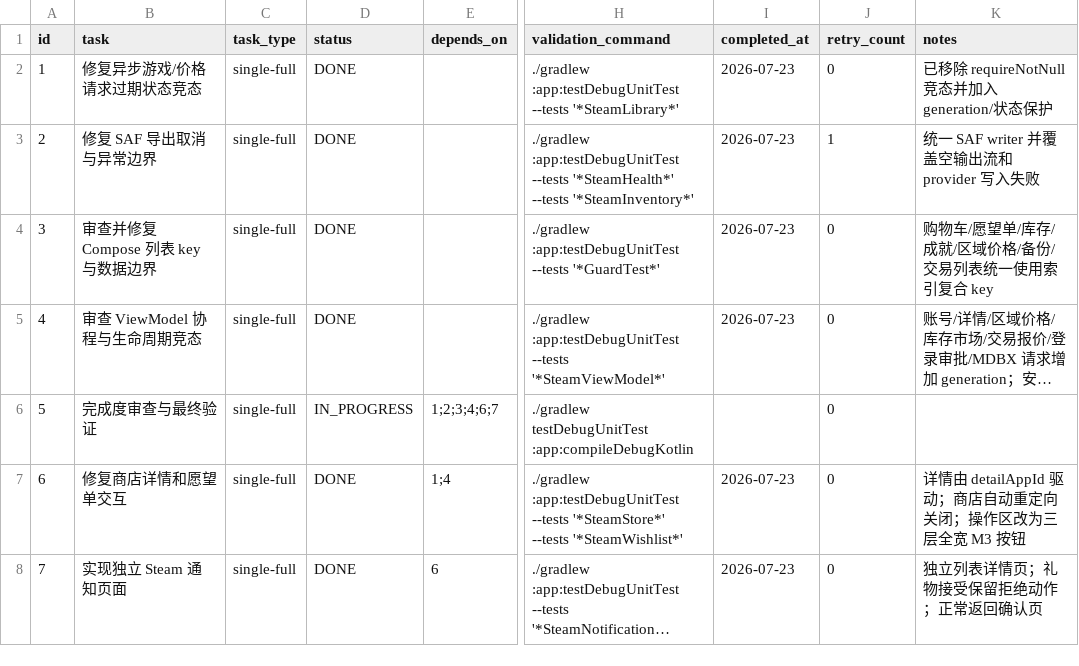
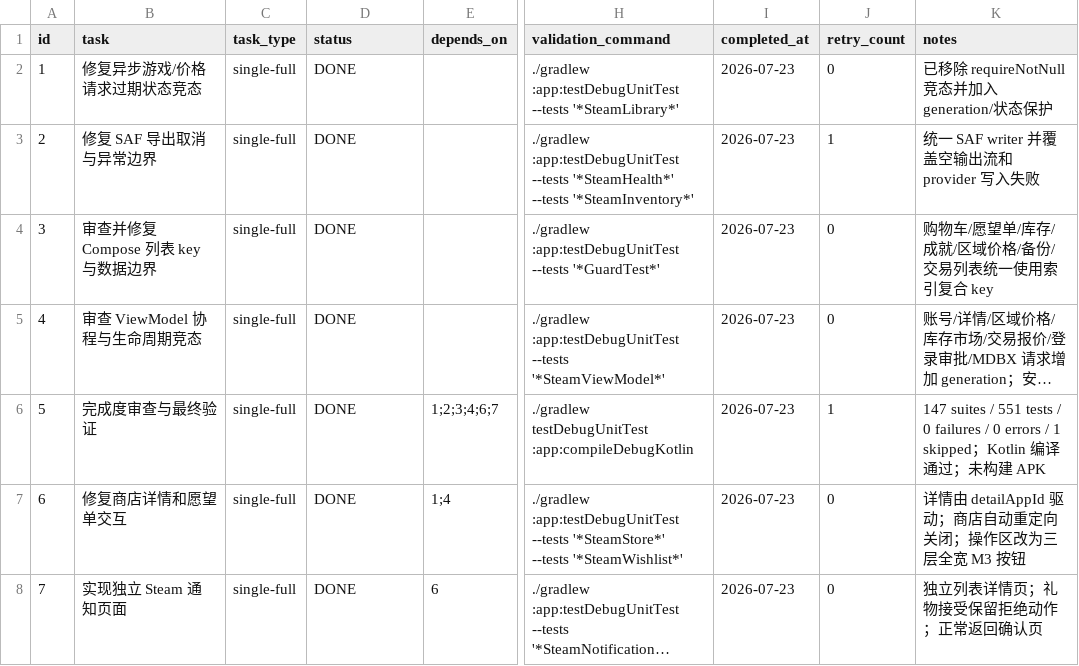
Before and after one commit to JoyinJoester/Monica-Steam, a CSV file: .codex-tasks/20260723-steam-stability-audit/SUBTASKS.csv, drawn as a sheet; only a part is shown, gaps mark what is left out; long unchanged cells end in …; the diff names each change by its address in the sheet, - before the commit and + after, or states it on an @@ line.

Commit message:
test: complete Steam stability audit

```diff
--- a/.codex-tasks/20260723-steam-stability-audit/SUBTASKS.csv
+++ b/.codex-tasks/20260723-steam-stability-audit/SUBTASKS.csv
-D6 (status): IN_PROGRESS
+D6 (status): DONE
-I6 (completed_at): (empty)
+I6 (completed_at): 2026-07-23
-J6 (retry_count): 0
+J6 (retry_count): 1
-K6 (notes): (empty)
+K6 (notes): 147 suites / 551 tests / 0 failures / 0 errors / 1 skipped；Kotlin 编译通过；未构建 APK
```
Also changed, not shown: 7 other files.
